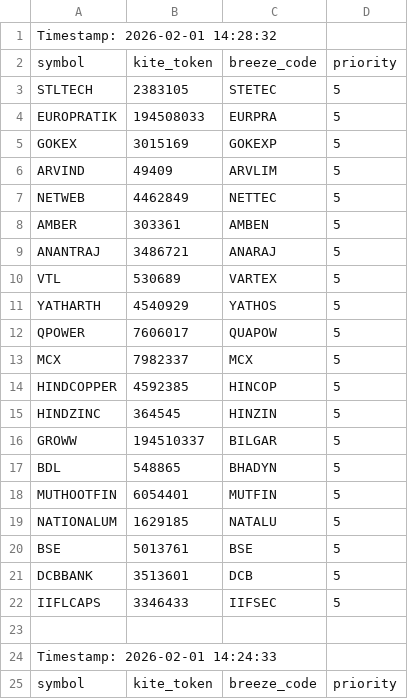
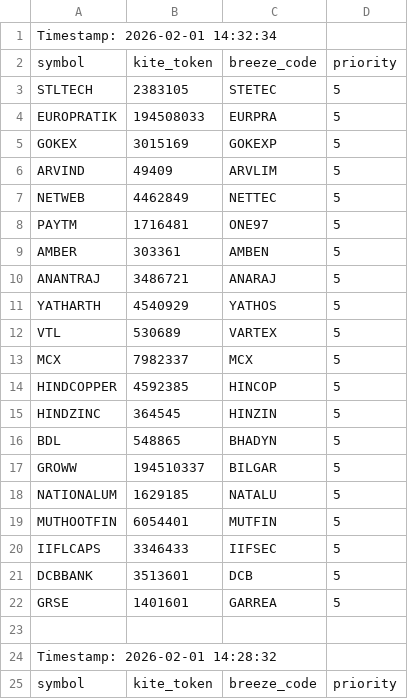
Before and after one commit to sathish-nallamuthu/csv-publisher, a CSV file: input_data.csv, drawn as a sheet; only a part is shown; the shorter side is filled out with more unchanged rows.

```diff
--- a/input_data.csv
+++ b/input_data.csv
@@ -1 +1,24 @@
+Timestamp: 2026-02-01 14:32:34
+symbol,kite_token,breeze_code,priority
+STLTECH,2383105,STETEC,5
+EUROPRATIK,194508033,EURPRA,5
+GOKEX,3015169,GOKEXP,5
+ARVIND,49409,ARVLIM,5
+NETWEB,4462849,NETTEC,5
+PAYTM,1716481,ONE97,5
+AMBER,303361,AMBEN,5
+ANANTRAJ,3486721,ANARAJ,5
+YATHARTH,4540929,YATHOS,5
+VTL,530689,VARTEX,5
+MCX,7982337,MCX,5
+HINDCOPPER,4592385,HINCOP,5
+HINDZINC,364545,HINZIN,5
+BDL,548865,BHADYN,5
+GROWW,194510337,BILGAR,5
+NATIONALUM,1629185,NATALU,5
+MUTHOOTFIN,6054401,MUTFIN,5
+IIFLCAPS,3346433,IIFSEC,5
+DCBBANK,3513601,DCB,5
+GRSE,1401601,GARREA,5
+
 Timestamp: 2026-02-01 14:28:32
```
Also changed, not shown: rsi_data_high.csv, rsi_data_low.csv.
